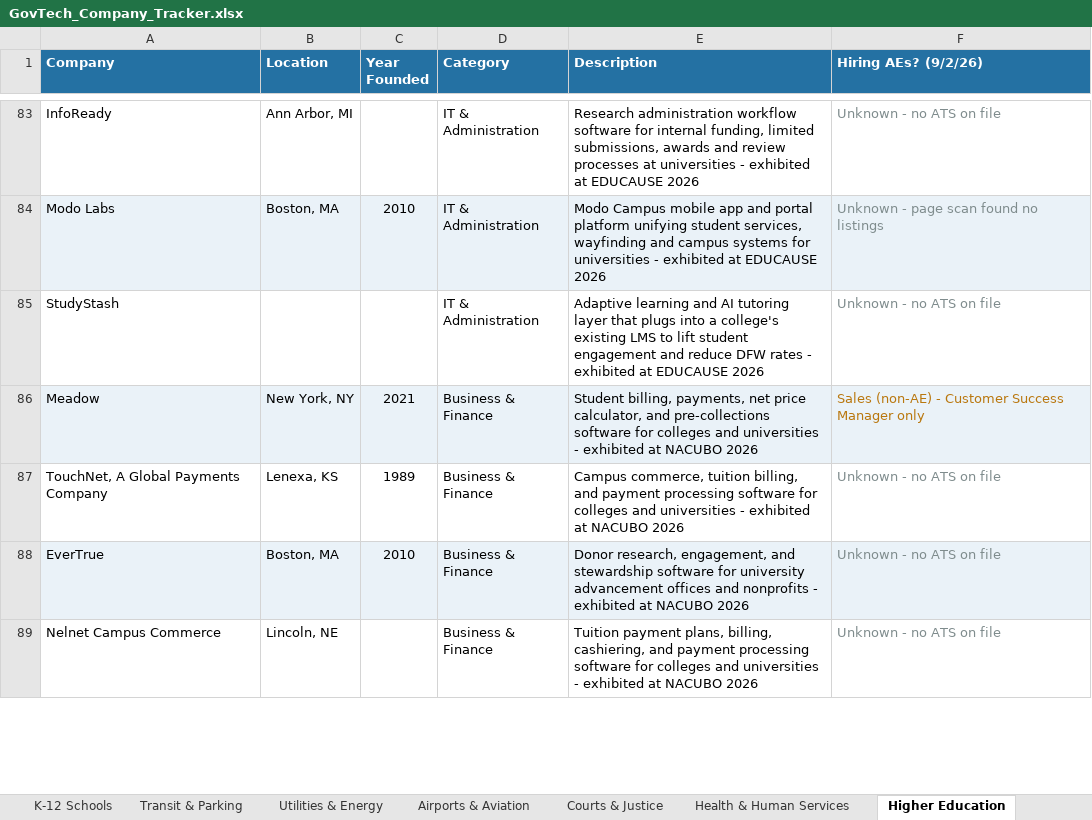
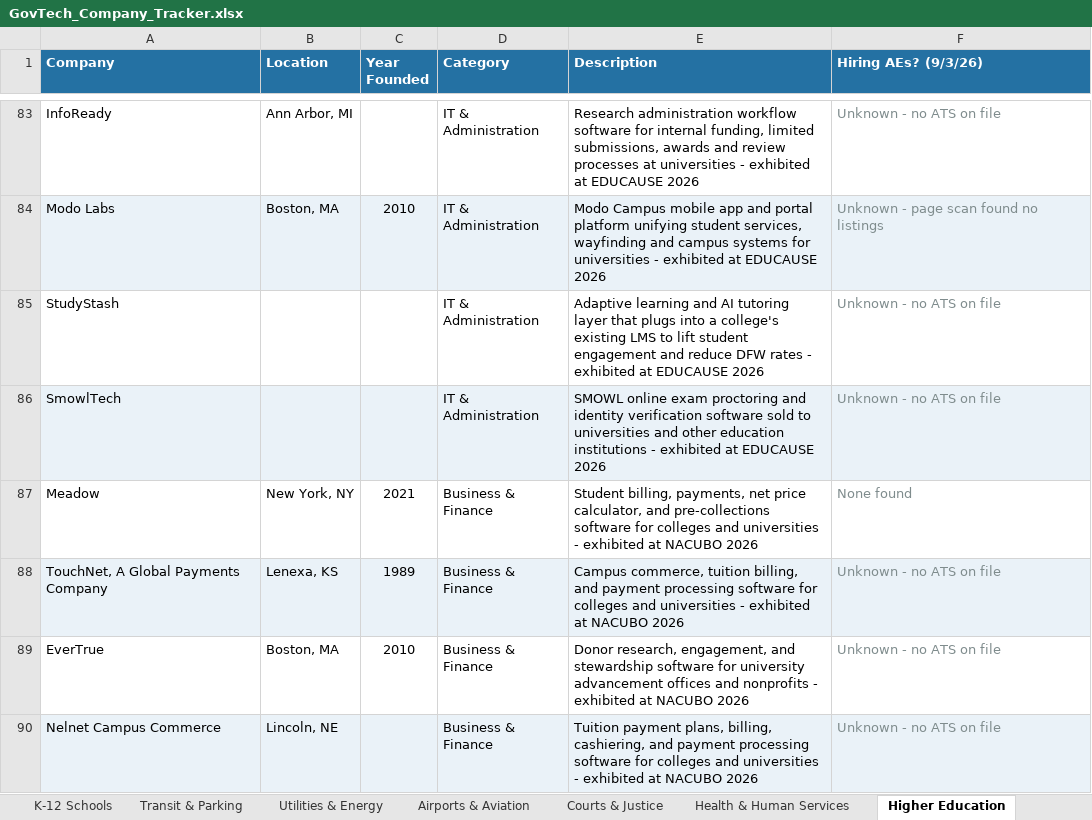
Before and after one commit to westjw/govtech-dock, an Excel workbook: exports/GovTech_Company_Tracker.xlsx, sheet Higher Education, drawn as a sheet; only a part is shown, gaps mark what is left out; values as stored, in another font and other column widths than the file's, no borders; addresses are those after the commit; the diff covers the shown part only; the diff names each change by its address in the sheet, - before the commit and + after, or states it on an @@ line.

```diff
--- a/exports/GovTech_Company_Tracker.xlsx (sheet Higher Education)
+++ b/exports/GovTech_Company_Tracker.xlsx (sheet Higher Education)
-F1: Hiring AEs? (9/2/26)
+F1: Hiring AEs? (9/3/26)
+row 86: SmowlTech |  |  | IT & Administration | SMOWL online exam proctoring and identity verification software sold to universities and other education institutions - exhibited at EDUCAUSE 2026 | Unknown - no ATS on file
-A87:F87 fill: #EAF2F8
+A87:F87 fill: none
-F87 (Hiring AEs? (9/3/26)): Sales (non-AE) - Customer Success Manager only
+F87 (Hiring AEs? (9/3/26)): None found
-F87 text colour: #B9770E
+F87 text colour: #7F8C8D
-A88:F88 fill: none
+A88:F88 fill: #EAF2F8
-A89:F89 fill: #EAF2F8
+A89:F89 fill: none
-A90:F90 fill: none
+A90:F90 fill: #EAF2F8
```
Also changed, not shown: 2 edited cells and cell formats elsewhere in this sheet, sheet General Gov, sheet Public Safety, sheet Health & Human Services, sheet Public Works, sheet Transit & Parking, sheet K-12 Schools, 5 more sheets.
